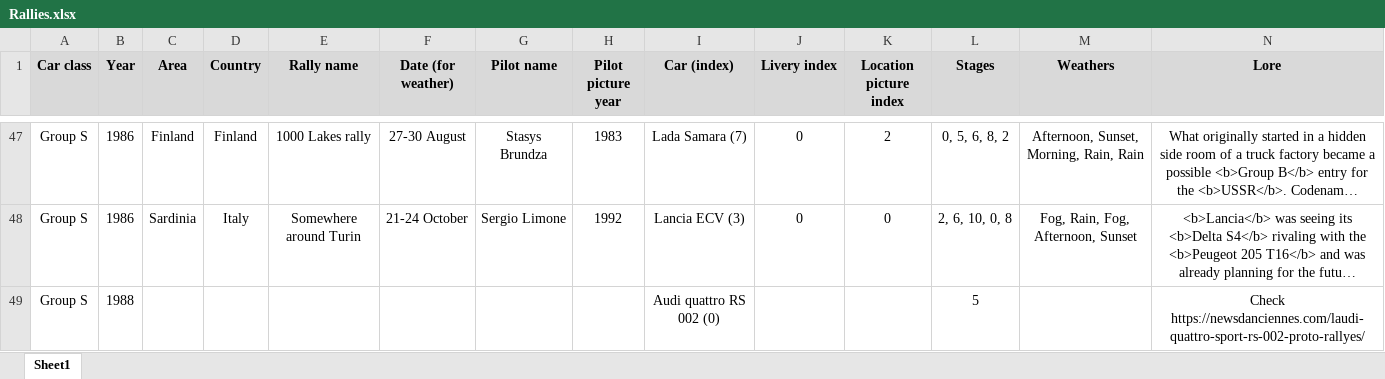
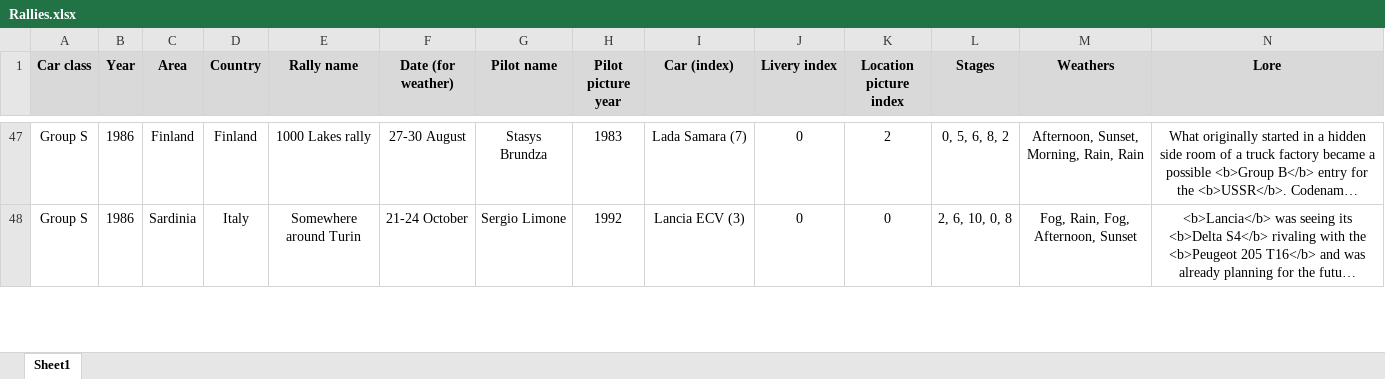
Before and after one commit to MMike17/ArtOfRally_HistoricalCareer, an Excel workbook: Data/Rallies.xlsx, sheet Sheet1, drawn as a sheet; only a part is shown, gaps mark what is left out; long unchanged cells end in …; values as stored, in another font and other column widths than the file's, no borders; conditional formats not drawn; removed rows and columns are numbered as before the commit, all else as after; rows hold the shown columns only; the diff covers the shown part only; the diff names each change by its address in the sheet, - before the commit and + after, or states it on an @@ line.

```diff
--- a/Data/Rallies.xlsx (sheet Sheet1)
+++ b/Data/Rallies.xlsx (sheet Sheet1)
-row 49: Group S | 1988 |  |  |  |  |  |  | Audi quattro RS 002 (0) |  |  | 5 |  | Check https://newsdanciennes.com/laudi-quattro-sport-rs-002-proto-rallyes/
```
Also changed, not shown: 1 added row elsewhere in this sheet, 3 other files.
